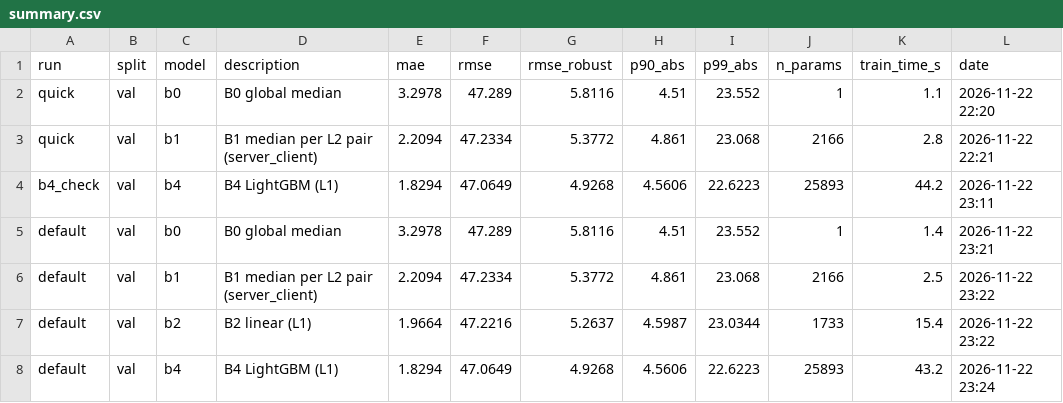
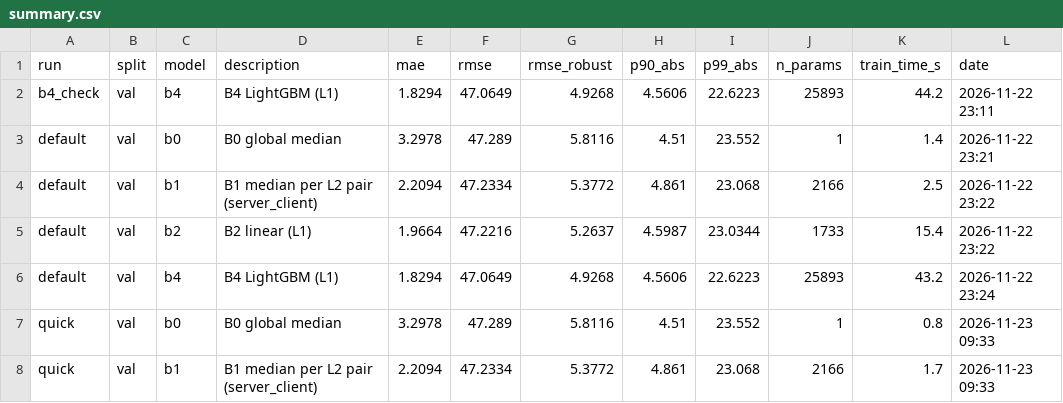
Before and after one commit to giovannipavan/flow-tokenization, a CSV file: results/summary.csv, drawn as a sheet.

```diff
--- a/results/summary.csv
+++ b/results/summary.csv
@@ -1,4 +1,2 @@
 run,split,model,description,mae,rmse,rmse_robust,p90_abs,p99_abs,n_params,train_time_s,date
-quick,val,b0,B0 global median,3.2978,47.289,5.8116,4.51,23.552,1,1.1,2026-11-22 22:20
-quick,val,b1,B1 median per L2 pair (server_client),2.2094,47.2334,5.3772,4.861,23.068,2166,2.8,2026-11-22 22:21
 b4_check,val,b4,B4 LightGBM (L1),1.8294,47.0649,4.9268,4.5606,22.6223,25893,44.2,2026-11-22 23:11
@@ -8 +6,3 @@ default,val,b2,B2 linear (L1),1.9664,47.2216,5.2637,4.5987,23.0344,1733,15.4,202
 default,val,b4,B4 LightGBM (L1),1.8294,47.0649,4.9268,4.5606,22.6223,25893,43.2,2026-11-22 23:24
+quick,val,b0,B0 global median,3.2978,47.289,5.8116,4.51,23.552,1,0.8,2026-11-23 09:33
+quick,val,b1,B1 median per L2 pair (server_client),2.2094,47.2334,5.3772,4.861,23.068,2166,1.7,2026-11-23 09:33
```
Also changed, not shown: 10 other files.
